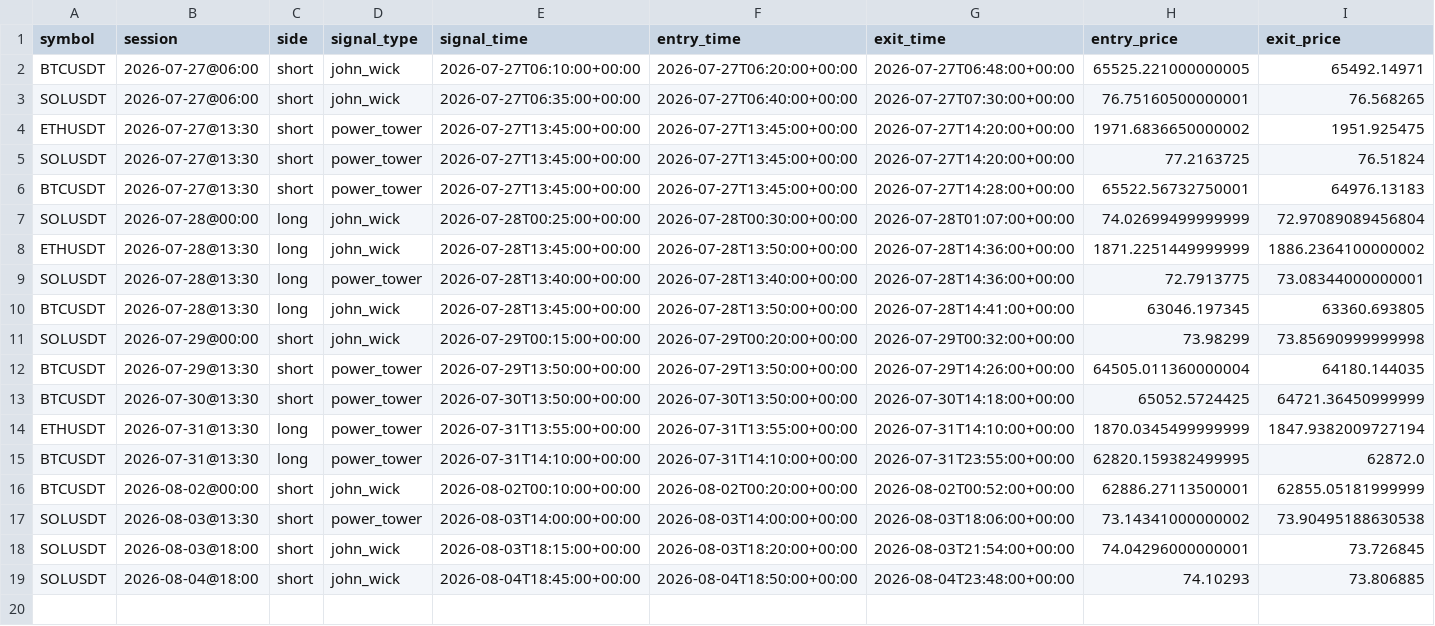
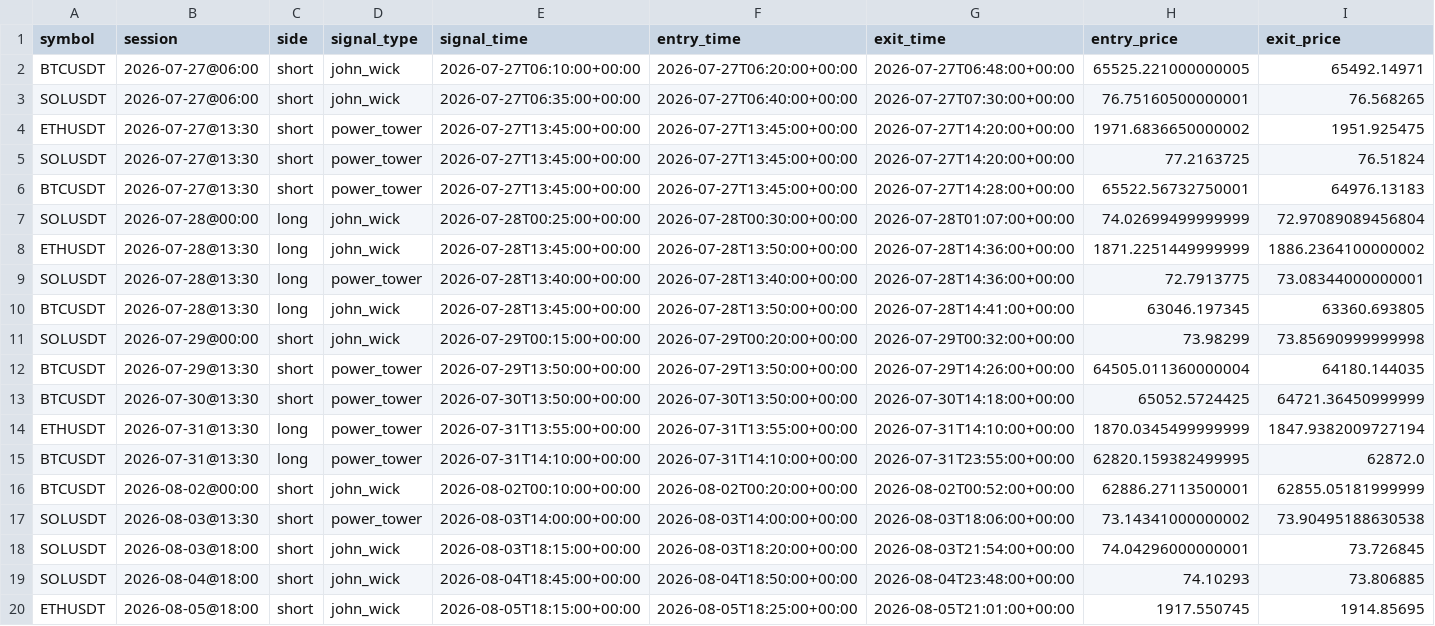
Before and after one commit to ksanta-bit/pattern-scout-eth, a CSV file: docs/trades.csv, drawn as a sheet; only a part is shown; rows hold the shown columns only; the diff names each change by its address in the sheet, - before the commit and + after, or states it on an @@ line.

```diff
--- a/docs/trades.csv
+++ b/docs/trades.csv
+row 20: ETHUSDT | 2026-08-05@18:00 | short | john_wick | 2026-08-05T18:15:00+00:00 | 2026-08-05T18:25:00+00:00 | 2026-08-05T21:01:00+00:00 | 1917.550745 | 1914.85695
```
Also changed, not shown: docs/equity_curve.csv, 4 other files.
